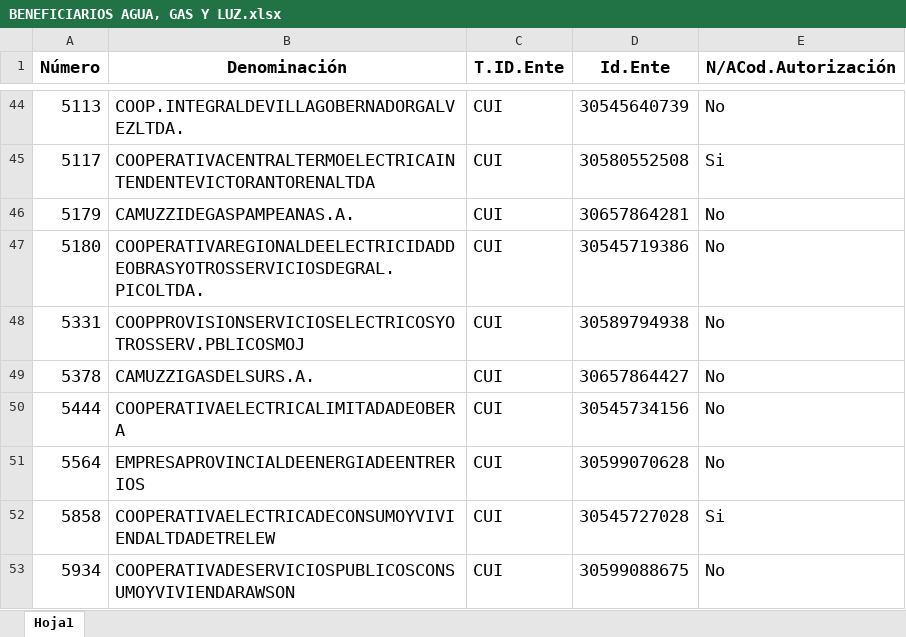
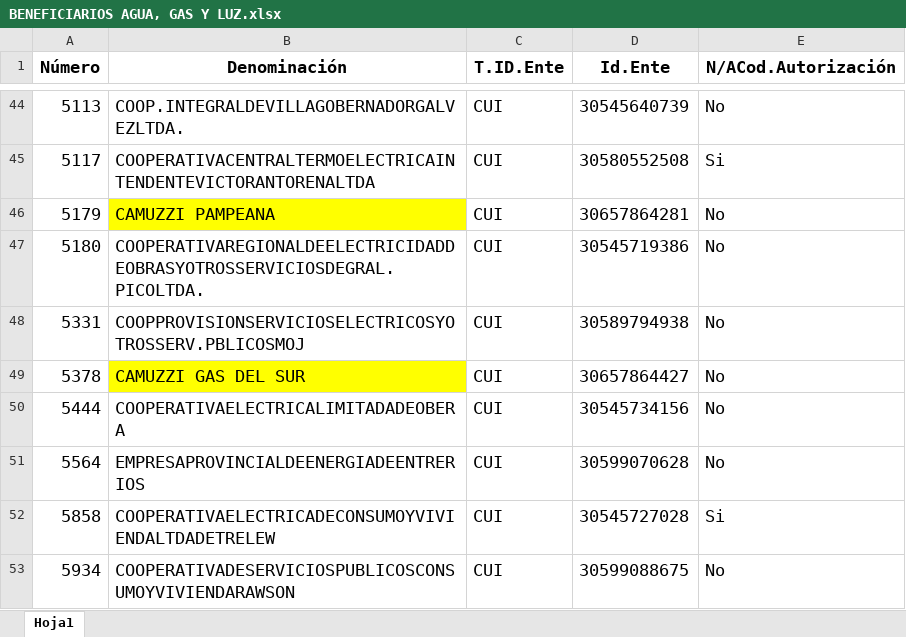
Before and after one commit to Ozhammar/Programa-Servicios-Basicos, an Excel workbook: Control de Facturas/Assets/Plantillas/BENEFICIARIOS AGUA, GAS Y LUZ.xlsx, sheet Hoja1, drawn as a sheet; only a part is shown, gaps mark what is left out; values as stored, in another font and other column widths than the file's, no borders; the diff names each change by its address in the sheet, - before the commit and + after, or states it on an @@ line.

Commit message:
IMPLEMENTACION DE CONTROLADOR PARA DEFINIR EL CASO DE FACTURAS DE CAMUZZI GAS DEL SUR Y PAMPEANA.
IMPLEMENTACION DE LOGICA PARA EL ARMADO DE LAS FACTURAS CORRESPONDIENTES A ESAS EMPRESAS

```diff
--- a/Control de Facturas/Assets/Plantillas/BENEFICIARIOS AGUA, GAS Y LUZ.xlsx (sheet Hoja1)
+++ b/Control de Facturas/Assets/Plantillas/BENEFICIARIOS AGUA, GAS Y LUZ.xlsx (sheet Hoja1)
-B46 (Denominación): CAMUZZIDEGASPAMPEANAS.A.
+B46 (Denominación): CAMUZZI PAMPEANA
-B46 fill: none
+B46 fill: #FFFF00
-B49 (Denominación): CAMUZZIGASDELSURS.A.
+B49 (Denominación): CAMUZZI GAS DEL SUR
-B49 fill: none
+B49 fill: #FFFF00
```
Also changed, not shown: 7 other files.
